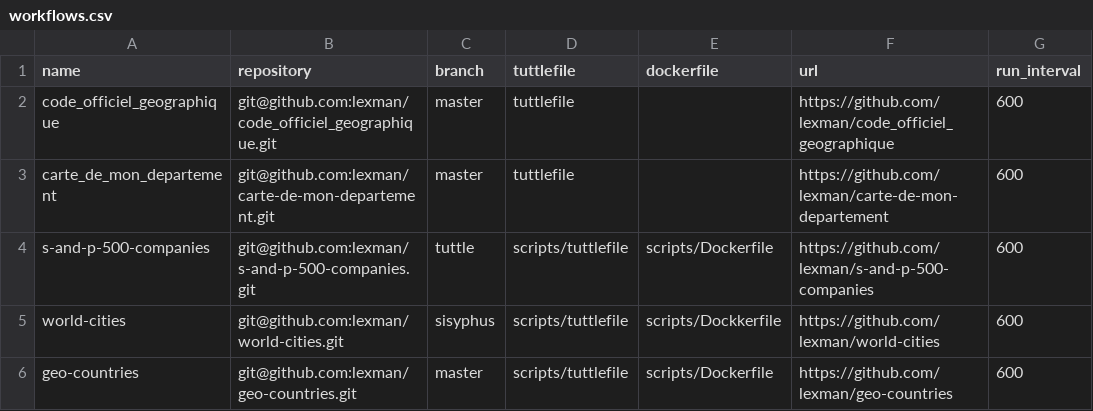
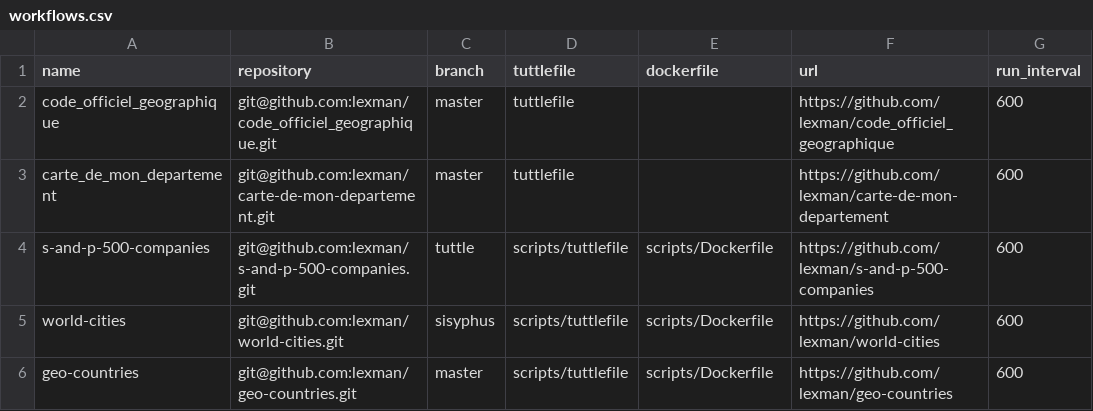
Before and after one commit to lexman/sisyphus-projects, a CSV file: workflows.csv, drawn as a sheet; only a part is shown; the diff names each change by its address in the sheet, - before the commit and + after, or states it on an @@ line.

Commit message:
Fixed typo in dockerfile name

```diff
--- a/workflows.csv
+++ b/workflows.csv
-E5 (dockerfile): scripts/Dockkerfile
+E5 (dockerfile): scripts/Dockerfile
```
